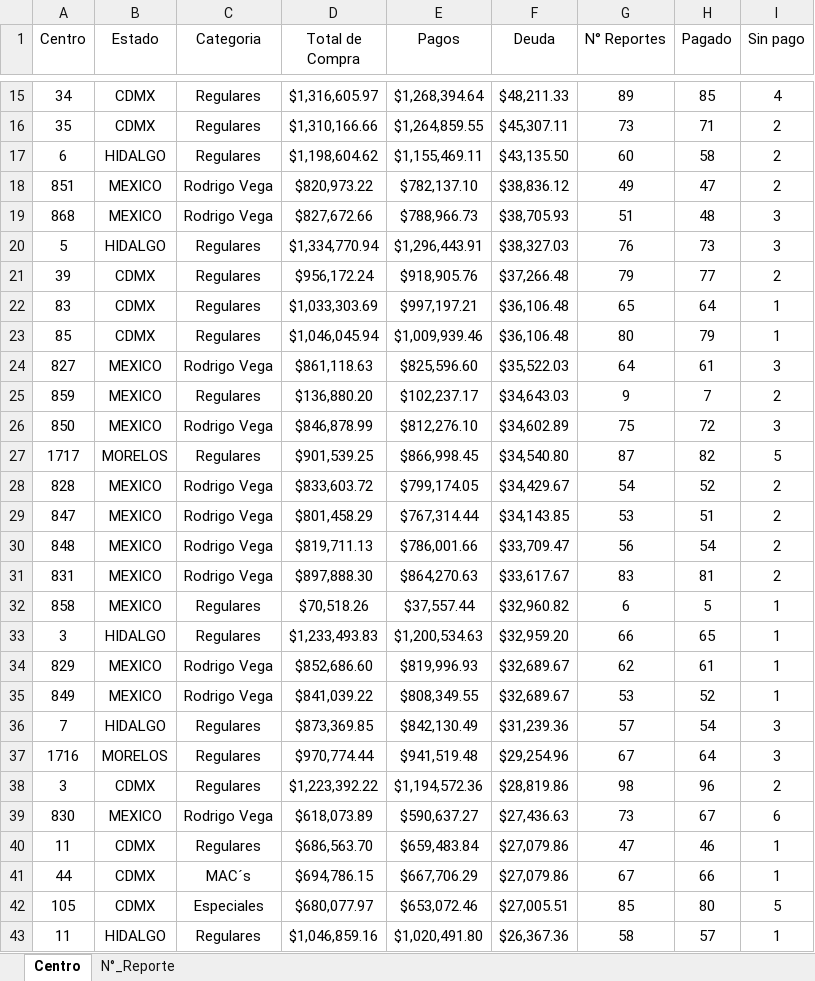
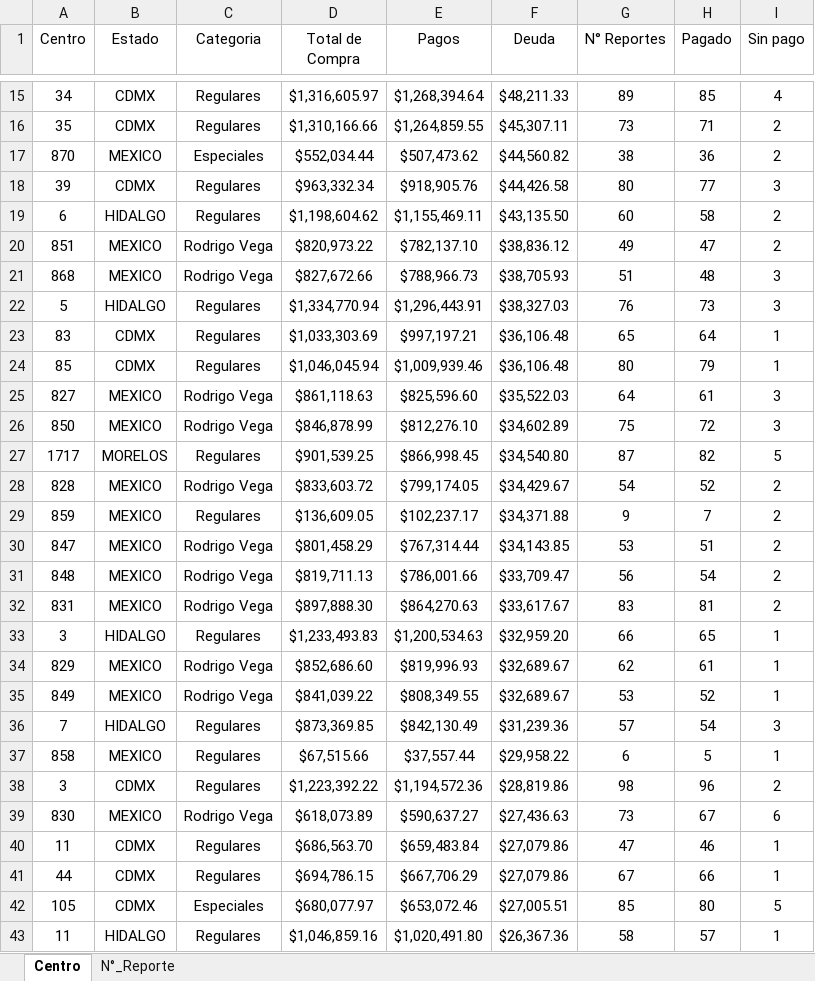
Before and after one commit to josels980410-jpg/keytronics-dashboard, an Excel workbook: datos_reporte_Keytronics.xlsx, sheet Centro, drawn as a sheet; only a part is shown, gaps mark what is left out; values as stored, in another font and other column widths than the file's, no borders; table styles not drawn; removed rows and columns are numbered as before the commit, all else as after; the diff covers the shown part only; the diff names each change by its address in the sheet, - before the commit and + after, or states it on an @@ line.

```diff
--- a/datos_reporte_Keytronics.xlsx (sheet Centro)
+++ b/datos_reporte_Keytronics.xlsx (sheet Centro)
+row 17: 870 | MEXICO | Especiales | $552,034.44 | $507,473.62 | $44,560.82 | 38 | 36 | 2
+row 18: 39 | CDMX | Regulares | $963,332.34 | $918,905.76 | $44,426.58 | 80 | 77 | 3
-row 21: 39 | CDMX | Regulares | $956,172.24 | $918,905.76 | $37,266.48 | 79 | 77 | 2
-row 25: 859 | MEXICO | Regulares | $136,880.20 | $102,237.17 | $34,643.03 | 9 | 7 | 2
+row 29: 859 | MEXICO | Regulares | $136,609.05 | $102,237.17 | $34,371.88 | 9 | 7 | 2
-row 32: 858 | MEXICO | Regulares | $70,518.26 | $37,557.44 | $32,960.82 | 6 | 5 | 1
-row 37: 1716 | MORELOS | Regulares | $970,774.44 | $941,519.48 | $29,254.96 | 67 | 64 | 3
+row 37: 858 | MEXICO | Regulares | $67,515.66 | $37,557.44 | $29,958.22 | 6 | 5 | 1
-C41 (Categoria): MAC´s
+C41 (Categoria): Regulares
```
Also changed, not shown: 1 added row and 1 removed row elsewhere in this sheet, sheet N°_Reporte, Reporte_inventario.xlsx, 6 other files.
